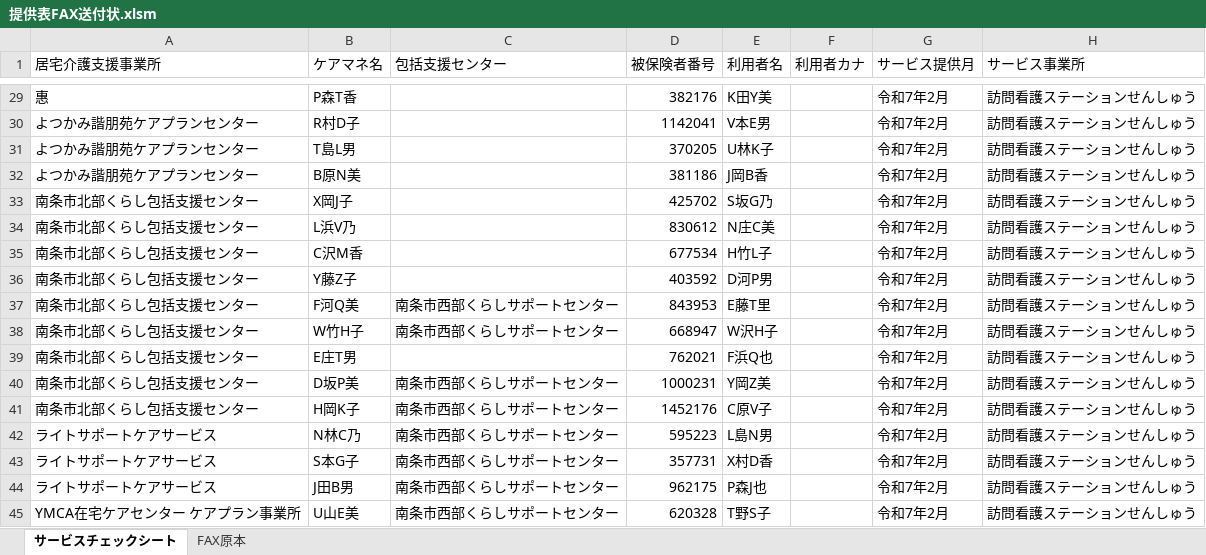
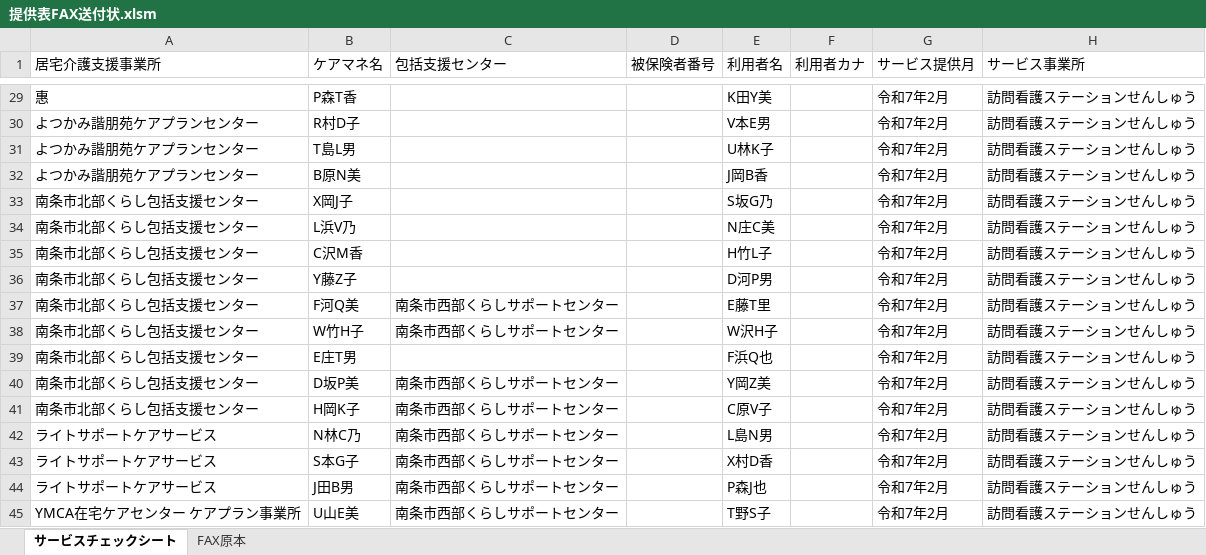
Before and after one commit to nylon0226/FAX-Automation-Tool, an Excel workbook: 提供表FAX送付状.xlsm, sheet サービスチェックシート, drawn as a sheet; only a part is shown, gaps mark what is left out; values as stored, in another font and other column widths than the file's, no borders; the diff covers the shown part only; the diff names each change by its address in the sheet, - before the commit and + after, or states it on an @@ line.

```diff
--- a/提供表FAX送付状.xlsm (sheet サービスチェックシート)
+++ b/提供表FAX送付状.xlsm (sheet サービスチェックシート)
-D29 (被保険者番号): 382176
+D29 (被保険者番号): (empty)
-D30 (被保険者番号): 1142041
+D30 (被保険者番号): (empty)
-D31 (被保険者番号): 370205
+D31 (被保険者番号): (empty)
-D32 (被保険者番号): 381186
+D32 (被保険者番号): (empty)
-D33 (被保険者番号): 425702
+D33 (被保険者番号): (empty)
-D34 (被保険者番号): 830612
+D34 (被保険者番号): (empty)
-D35 (被保険者番号): 677534
+D35 (被保険者番号): (empty)
-D36 (被保険者番号): 403592
+D36 (被保険者番号): (empty)
-D37 (被保険者番号): 843953
+D37 (被保険者番号): (empty)
-D38 (被保険者番号): 668947
+D38 (被保険者番号): (empty)
-D39 (被保険者番号): 762021
+D39 (被保険者番号): (empty)
-D40 (被保険者番号): 1000231
+D40 (被保険者番号): (empty)
-D41 (被保険者番号): 1452176
+D41 (被保険者番号): (empty)
-D42 (被保険者番号): 595223
+D42 (被保険者番号): (empty)
-D43 (被保険者番号): 357731
+D43 (被保険者番号): (empty)
-D44 (被保険者番号): 962175
+D44 (被保険者番号): (empty)
-D45 (被保険者番号): 620328
+D45 (被保険者番号): (empty)
```
Also changed, not shown: 27 edited cells elsewhere in this sheet.
